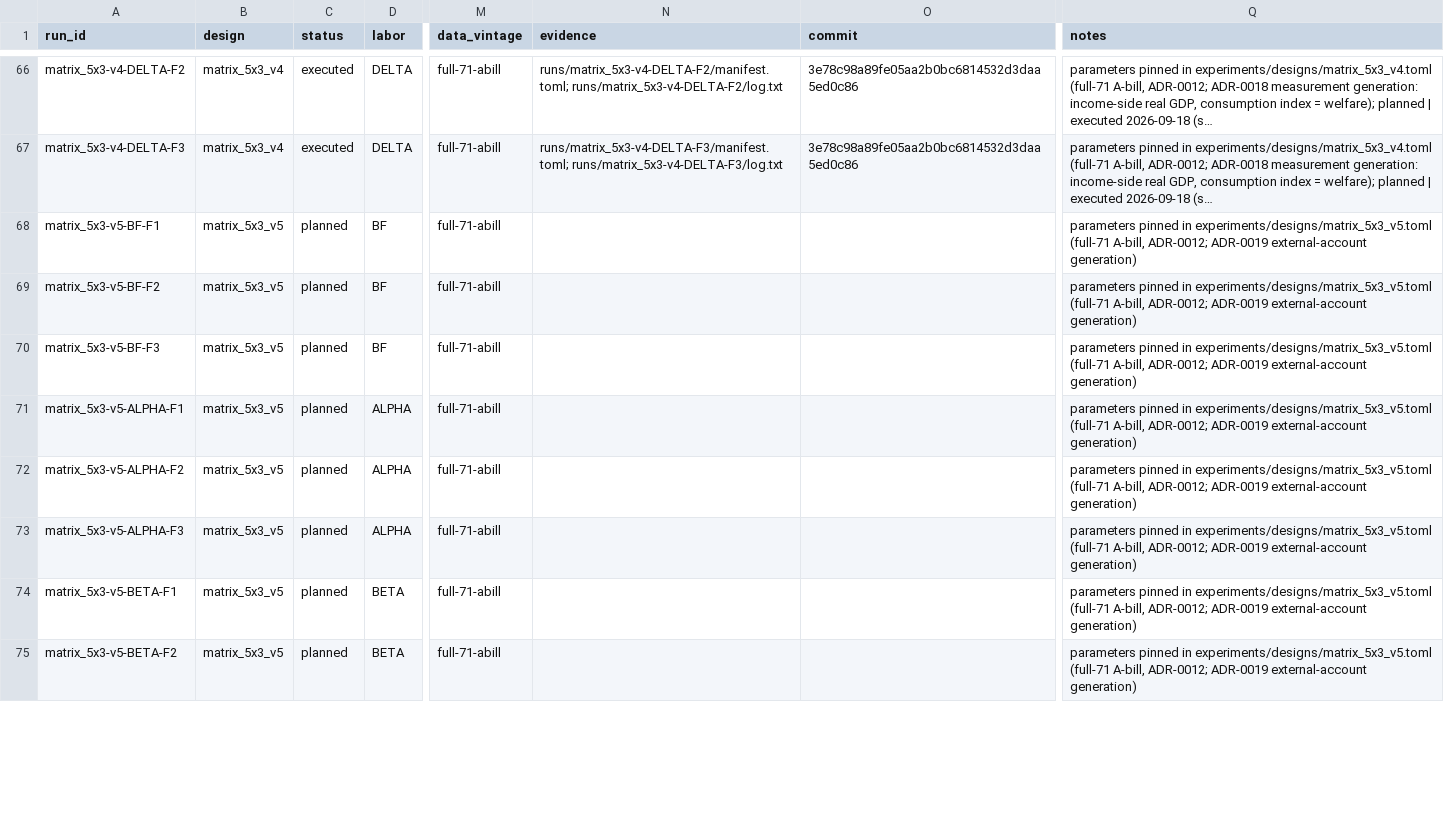
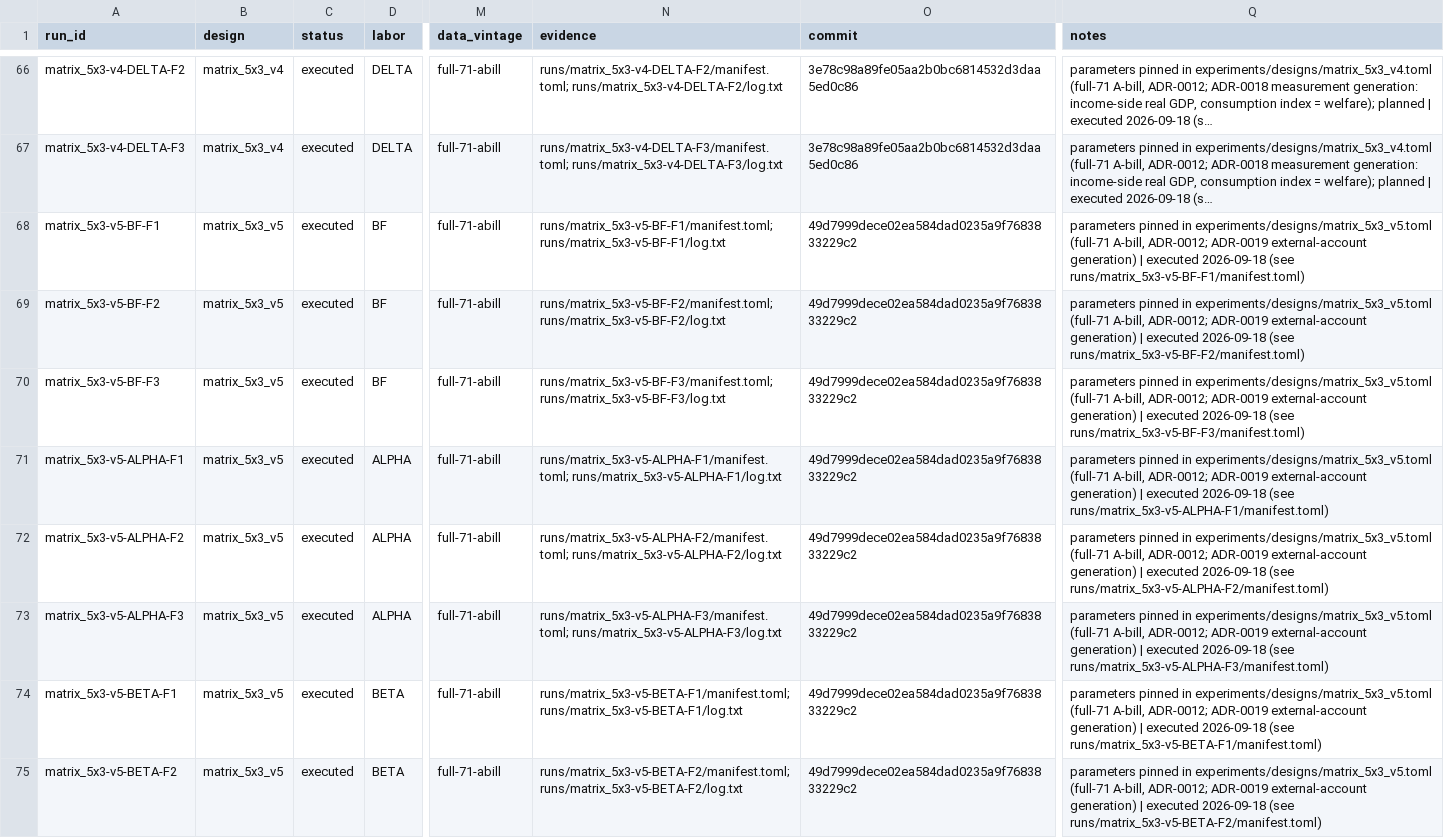
Before and after one commit to theplatters/CGEandLeontief, a CSV file: registry/scenarios.csv, drawn as a sheet; only a part is shown, gaps mark what is left out; long unchanged cells end in …; the diff covers the shown part only; the diff names each change by its address in the sheet, - before the commit and + after, or states it on an @@ line.

```diff
--- a/registry/scenarios.csv
+++ b/registry/scenarios.csv
-C68:C75 (status): planned
+C68:C75 (status): executed
-N68 (evidence): (empty)
+N68 (evidence): runs/matrix_5x3-v5-BF-F1/manifest.toml; runs/matrix_5x3-v5-BF-F1/log.txt
-O68:O75 (commit): (empty)
+O68:O75 (commit): 49d7999dece02ea584dad0235a9f7683833229c2
-Q68 (notes): …external-account generation)
+Q68 (notes): …external-account generation) | executed 2026-09-18 (see runs/matrix_5x3-v5-BF-F1/manifest.toml)
-N69 (evidence): (empty)
+N69 (evidence): runs/matrix_5x3-v5-BF-F2/manifest.toml; runs/matrix_5x3-v5-BF-F2/log.txt
-Q69 (notes): …external-account generation)
+Q69 (notes): …external-account generation) | executed 2026-09-18 (see runs/matrix_5x3-v5-BF-F2/manifest.toml)
-N70 (evidence): (empty)
+N70 (evidence): runs/matrix_5x3-v5-BF-F3/manifest.toml; runs/matrix_5x3-v5-BF-F3/log.txt
-Q70 (notes): …external-account generation)
+Q70 (notes): …external-account generation) | executed 2026-09-18 (see runs/matrix_5x3-v5-BF-F3/manifest.toml)
-N71 (evidence): (empty)
+N71 (evidence): runs/matrix_5x3-v5-ALPHA-F1/manifest.toml; runs/matrix_5x3-v5-ALPHA-F1/log.txt
-Q71 (notes): …external-account generation)
+Q71 (notes): …external-account generation) | executed 2026-09-18 (see runs/matrix_5x3-v5-ALPHA-F1/manifest.toml)
-N72 (evidence): (empty)
+N72 (evidence): runs/matrix_5x3-v5-ALPHA-F2/manifest.toml; runs/matrix_5x3-v5-ALPHA-F2/log.txt
-Q72 (notes): …external-account generation)
+Q72 (notes): …external-account generation) | executed 2026-09-18 (see runs/matrix_5x3-v5-ALPHA-F2/manifest.toml)
-N73 (evidence): (empty)
+N73 (evidence): runs/matrix_5x3-v5-ALPHA-F3/manifest.toml; runs/matrix_5x3-v5-ALPHA-F3/log.txt
-Q73 (notes): …external-account generation)
+Q73 (notes): …external-account generation) | executed 2026-09-18 (see runs/matrix_5x3-v5-ALPHA-F3/manifest.toml)
-N74 (evidence): (empty)
+N74 (evidence): runs/matrix_5x3-v5-BETA-F1/manifest.toml; runs/matrix_5x3-v5-BETA-F1/log.txt
-Q74 (notes): …external-account generation)
+Q74 (notes): …external-account generation) | executed 2026-09-18 (see runs/matrix_5x3-v5-BETA-F1/manifest.toml)
-N75 (evidence): (empty)
+N75 (evidence): runs/matrix_5x3-v5-BETA-F2/manifest.toml; runs/matrix_5x3-v5-BETA-F2/log.txt
-Q75 (notes): …external-account generation)
+Q75 (notes): …external-account generation) | executed 2026-09-18 (see runs/matrix_5x3-v5-BETA-F2/manifest.toml)
```
Also changed, not shown: 28 edited cells elsewhere in this file, runs/index.csv, 16 other files.
